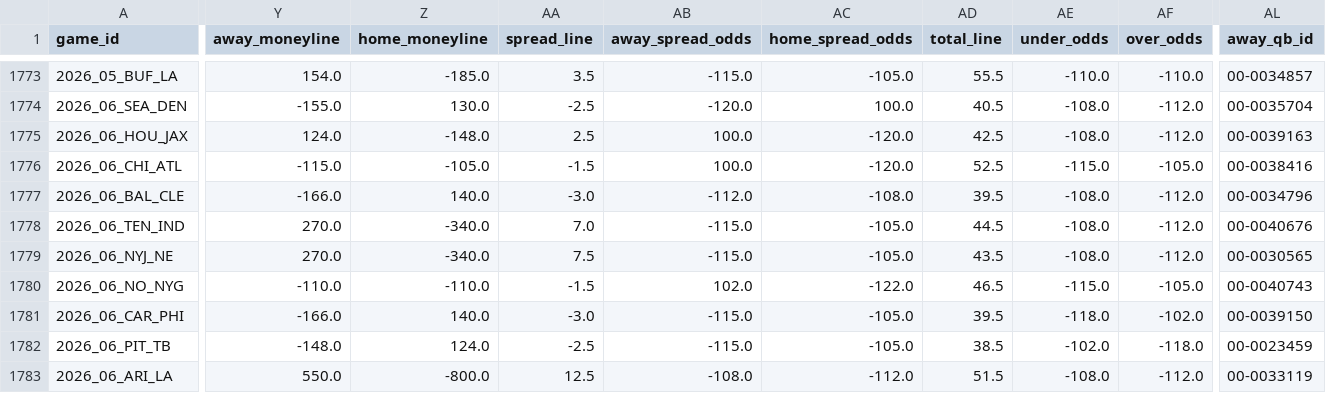
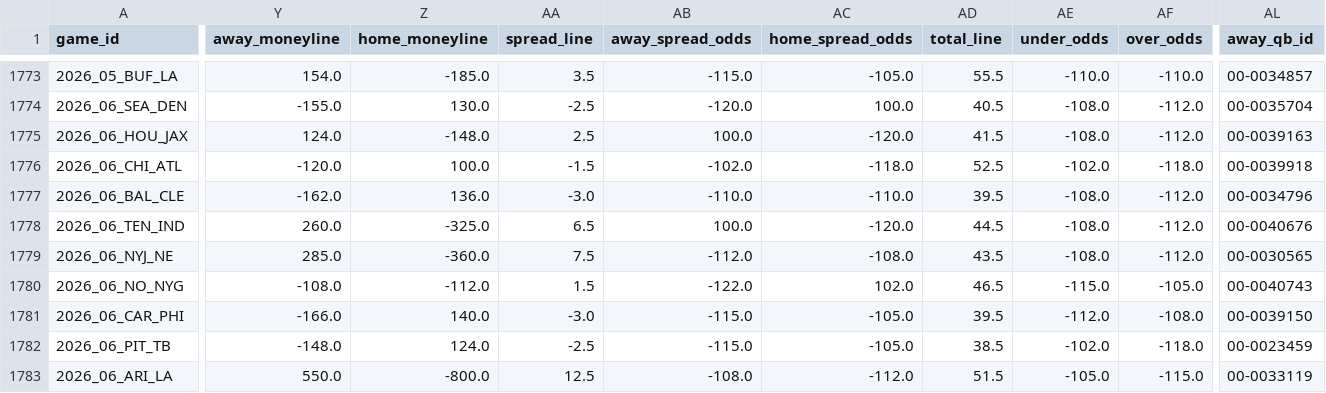
Before and after one commit to bestoddspredictions-web/nfl-predictions, a CSV file: data_files/nfl_games_historical.csv, drawn as a sheet; only a part is shown, gaps mark what is left out; the diff covers the shown part only; the diff names each change by its address in the sheet, - before the commit and + after, or states it on an @@ line.

```diff
--- a/data_files/nfl_games_historical.csv
+++ b/data_files/nfl_games_historical.csv
-AD1775 (total_line): 42.5
+AD1775 (total_line): 41.5
-Y1776 (away_moneyline): -115.0
+Y1776 (away_moneyline): -120.0
-Z1776 (home_moneyline): -105.0
+Z1776 (home_moneyline): 100.0
-AB1776 (away_spread_odds): 100.0
+AB1776 (away_spread_odds): -102.0
-AC1776 (home_spread_odds): -120.0
+AC1776 (home_spread_odds): -118.0
-AE1776 (under_odds): -115.0
+AE1776 (under_odds): -102.0
-AF1776 (over_odds): -105.0
+AF1776 (over_odds): -118.0
-AL1776 (away_qb_id): 00-0038416
+AL1776 (away_qb_id): 00-0039918
-Y1777 (away_moneyline): -166.0
+Y1777 (away_moneyline): -162.0
-Z1777 (home_moneyline): 140.0
+Z1777 (home_moneyline): 136.0
-AB1777 (away_spread_odds): -112.0
+AB1777 (away_spread_odds): -110.0
-AC1777 (home_spread_odds): -108.0
+AC1777 (home_spread_odds): -110.0
-Y1778 (away_moneyline): 270.0
+Y1778 (away_moneyline): 260.0
-Z1778 (home_moneyline): -340.0
+Z1778 (home_moneyline): -325.0
-AA1778 (spread_line): 7.0
+AA1778 (spread_line): 6.5
-AB1778 (away_spread_odds): -115.0
+AB1778 (away_spread_odds): 100.0
-AC1778 (home_spread_odds): -105.0
+AC1778 (home_spread_odds): -120.0
-Y1779 (away_moneyline): 270.0
+Y1779 (away_moneyline): 285.0
-Z1779 (home_moneyline): -340.0
+Z1779 (home_moneyline): -360.0
-AB1779 (away_spread_odds): -115.0
+AB1779 (away_spread_odds): -112.0
-AC1779 (home_spread_odds): -105.0
+AC1779 (home_spread_odds): -108.0
-Y1780 (away_moneyline): -110.0
+Y1780 (away_moneyline): -108.0
-Z1780 (home_moneyline): -110.0
+Z1780 (home_moneyline): -112.0
-AA1780 (spread_line): -1.5
+AA1780 (spread_line): 1.5
-AB1780 (away_spread_odds): 102.0
+AB1780 (away_spread_odds): -122.0
-AC1780 (home_spread_odds): -122.0
+AC1780 (home_spread_odds): 102.0
-AE1781 (under_odds): -118.0
+AE1781 (under_odds): -112.0
-AF1781 (over_odds): -102.0
+AF1781 (over_odds): -108.0
-AE1783 (under_odds): -108.0
+AE1783 (under_odds): -105.0
-AF1783 (over_odds): -112.0
+AF1783 (over_odds): -115.0
```
Also changed, not shown: 36 edited cells elsewhere in this file, data_files/espn_injuries.csv, data_files/model_feature_importances.csv, 4 other files.
